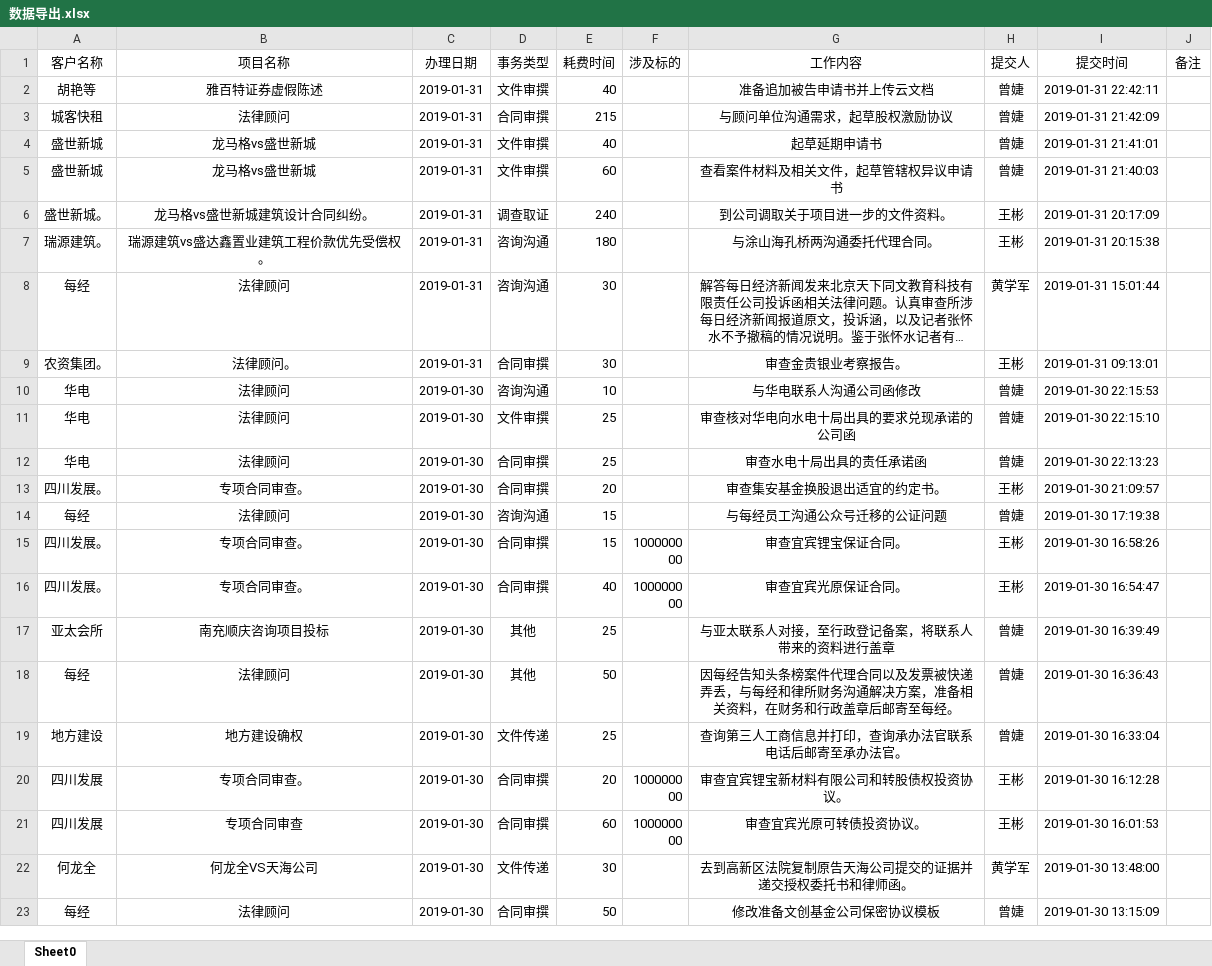
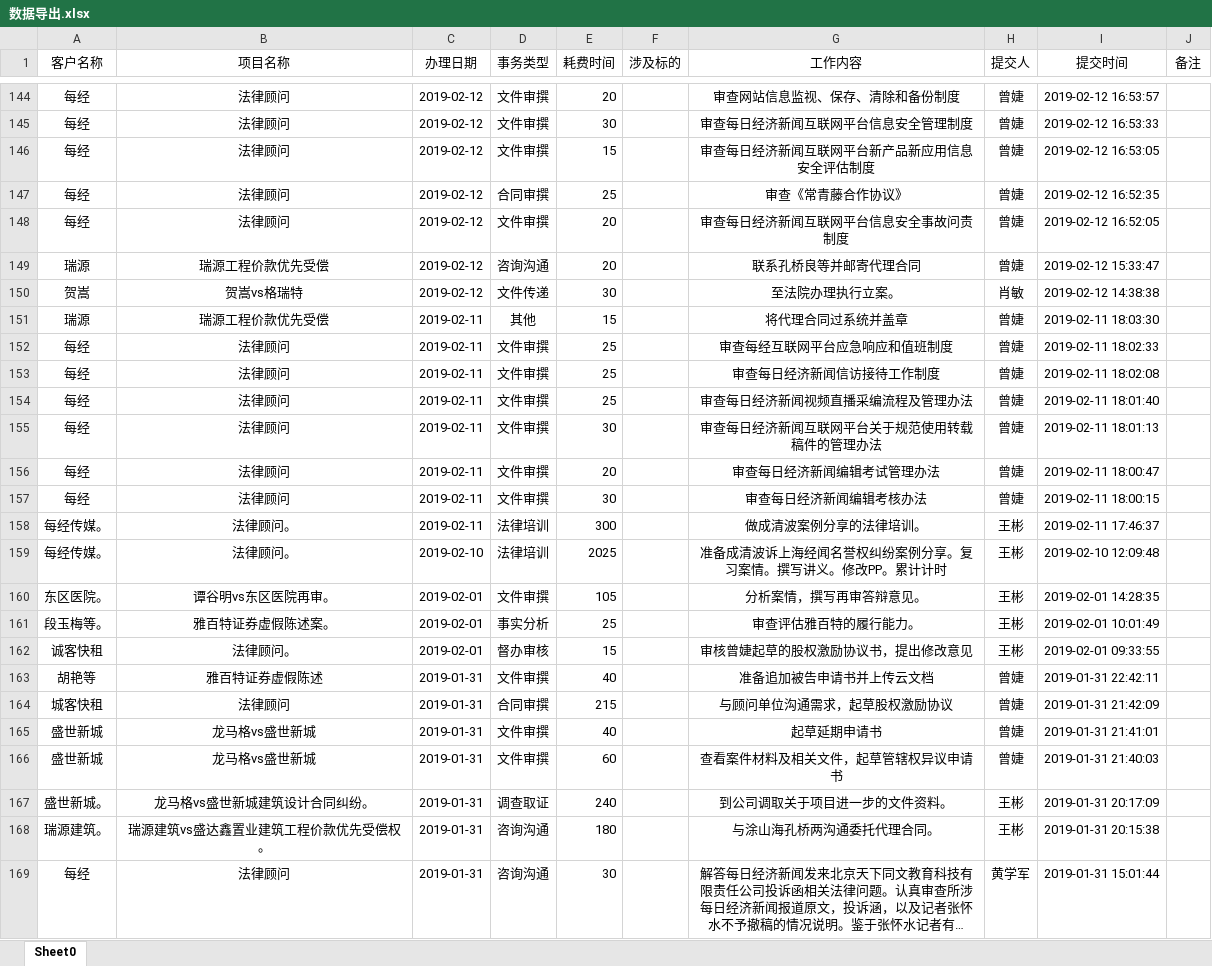
Before and after one commit to prana70/lawyerteam, an Excel workbook: data/数据导出.xlsx, sheet Sheet0, drawn as a sheet; only a part is shown, gaps mark what is left out; the shorter side is filled out with more unchanged rows; long unchanged cells end in …; values as stored, in another font and other column widths than the file's, no borders; the diff covers the shown part only; the diff names each change by its address in the sheet, - before the commit and + after, or states it on an @@ line.

```diff
--- a/data/数据导出.xlsx (sheet Sheet0)
+++ b/data/数据导出.xlsx (sheet Sheet0)
+row 144: 每经 | 法律顾问 | 2019-02-12 | 文件审撰 | 20 |  | 审查网站信息监视、保存、清除和备份制度 | 曾婕 | 2019-02-12 16:53:57
+row 145: 每经 | 法律顾问 | 2019-02-12 | 文件审撰 | 30 |  | 审查每日经济新闻互联网平台信息安全管理制度 | 曾婕 | 2019-02-12 16:53:33
+row 146: 每经 | 法律顾问 | 2019-02-12 | 文件审撰 | 15 |  | 审查每日经济新闻互联网平台新产品新应用信息安全评估制度 | 曾婕 | 2019-02-12 16:53:05
+row 147: 每经 | 法律顾问 | 2019-02-12 | 合同审撰 | 25 |  | 审查《常青藤合作协议》 | 曾婕 | 2019-02-12 16:52:35
+row 148: 每经 | 法律顾问 | 2019-02-12 | 文件审撰 | 20 |  | 审查每日经济新闻互联网平台信息安全事故问责制度 | 曾婕 | 2019-02-12 16:52:05
+row 149: 瑞源 | 瑞源工程价款优先受偿 | 2019-02-12 | 咨询沟通 | 20 |  | 联系孔桥良等并邮寄代理合同 | 曾婕 | 2019-02-12 15:33:47
+row 150: 贺嵩 | 贺嵩vs格瑞特 | 2019-02-12 | 文件传递 | 30 |  | 至法院办理执行立案。 | 肖敏 | 2019-02-12 14:38:38
+row 151: 瑞源 | 瑞源工程价款优先受偿 | 2019-02-11 | 其他 | 15 |  | 将代理合同过系统并盖章 | 曾婕 | 2019-02-11 18:03:30
+row 152: 每经 | 法律顾问 | 2019-02-11 | 文件审撰 | 25 |  | 审查每经互联网平台应急响应和值班制度 | 曾婕 | 2019-02-11 18:02:33
+row 153: 每经 | 法律顾问 | 2019-02-11 | 文件审撰 | 25 |  | 审查每日经济新闻信访接待工作制度 | 曾婕 | 2019-02-11 18:02:08
+row 154: 每经 | 法律顾问 | 2019-02-11 | 文件审撰 | 25 |  | 审查每日经济新闻视频直播采编流程及管理办法 | 曾婕 | 2019-02-11 18:01:40
+row 155: 每经 | 法律顾问 | 2019-02-11 | 文件审撰 | 30 |  | 审查每日经济新闻互联网平台关于规范使用转载稿件的管理办法 | 曾婕 | 2019-02-11 18:01:13
+row 156: 每经 | 法律顾问 | 2019-02-11 | 文件审撰 | 20 |  | 审查每日经济新闻编辑考试管理办法 | 曾婕 | 2019-02-11 18:00:47
+row 157: 每经 | 法律顾问 | 2019-02-11 | 文件审撰 | 30 |  | 审查每日经济新闻编辑考核办法 | 曾婕 | 2019-02-11 18:00:15
+row 158: 每经传媒。 | 法律顾问。 | 2019-02-11 | 法律培训 | 300 |  | 做成清波案例分享的法律培训。 | 王彬 | 2019-02-11 17:46:37
+row 159: 每经传媒。 | 法律顾问。 | 2019-02-10 | 法律培训 | 2025 |  | 准备成清波诉上海经闻名誉权纠纷案例分享。复习案情。撰写讲义。修改PP。累计计时 | 王彬 | 2019-02-10 12:09:48
+row 160: 东区医院。 | 谭谷明vs东区医院再审。 | 2019-02-01 | 文件审撰 | 105 |  | 分析案情，撰写再审答辩意见。 | 王彬 | 2019-02-01 14:28:35
+row 161: 段玉梅等。 | 雅百特证券虚假陈述案。 | 2019-02-01 | 事实分析 | 25 |  | 审查评估雅百特的履行能力。 | 王彬 | 2019-02-01 10:01:49
+row 162: 诚客快租 | 法律顾问。 | 2019-02-01 | 督办审核 | 15 |  | 审核曾婕起草的股权激励协议书，提出修改意见 | 王彬 | 2019-02-01 09:33:55
```
Also changed, not shown: 142 added rows elsewhere in this sheet, config/律师身份.xlsx, config/项目库.xlsx, 11 other files.
